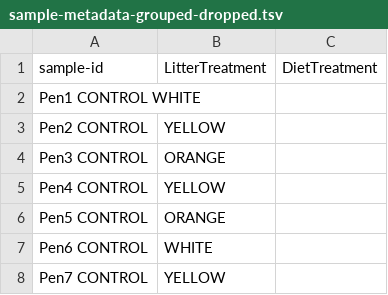
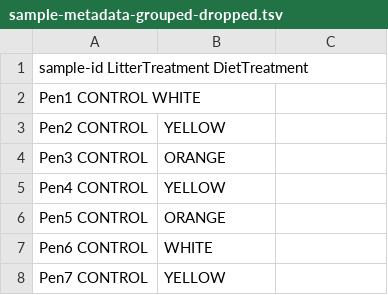
Before and after one commit to john2929/OrangeCorn, a TSV file: metadata/sample-metadata-grouped-dropped.tsv, drawn as a sheet; only a part is shown; removed rows and columns are numbered as before the commit, all else as after; the diff names each change by its address in the sheet, - before the commit and + after, or states it on an @@ line.

Commit message:
Update sample-metadata-grouped-dropped.tsv

```diff
--- a/metadata/sample-metadata-grouped-dropped.tsv
+++ b/metadata/sample-metadata-grouped-dropped.tsv
-row 1: sample-id | LitterTreatment | DietTreatment
+row 1: sample-id LitterTreatment DietTreatment
```
